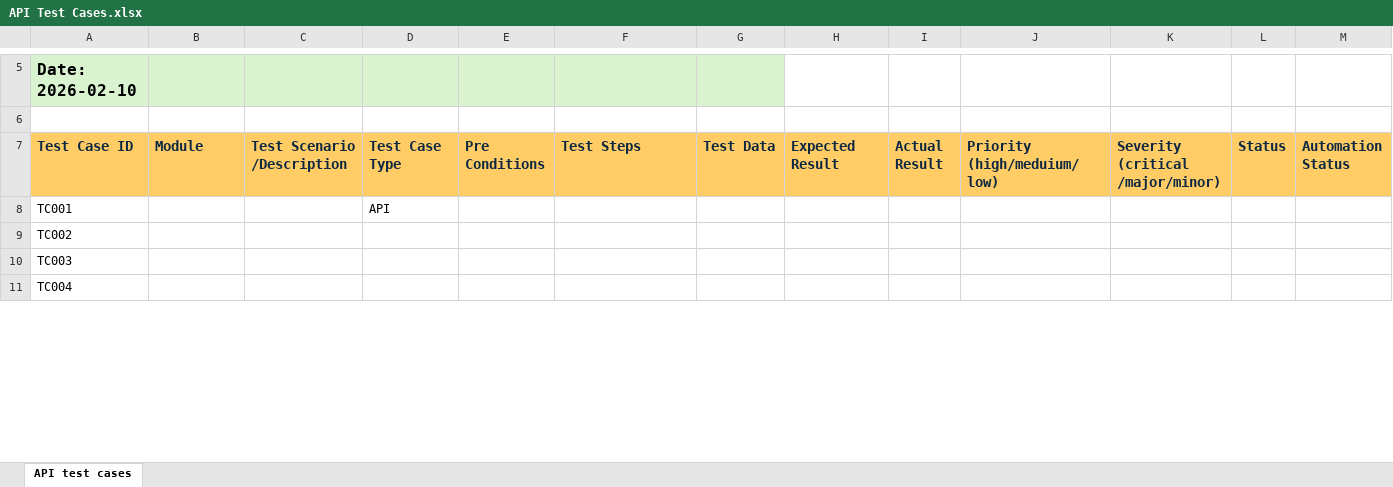
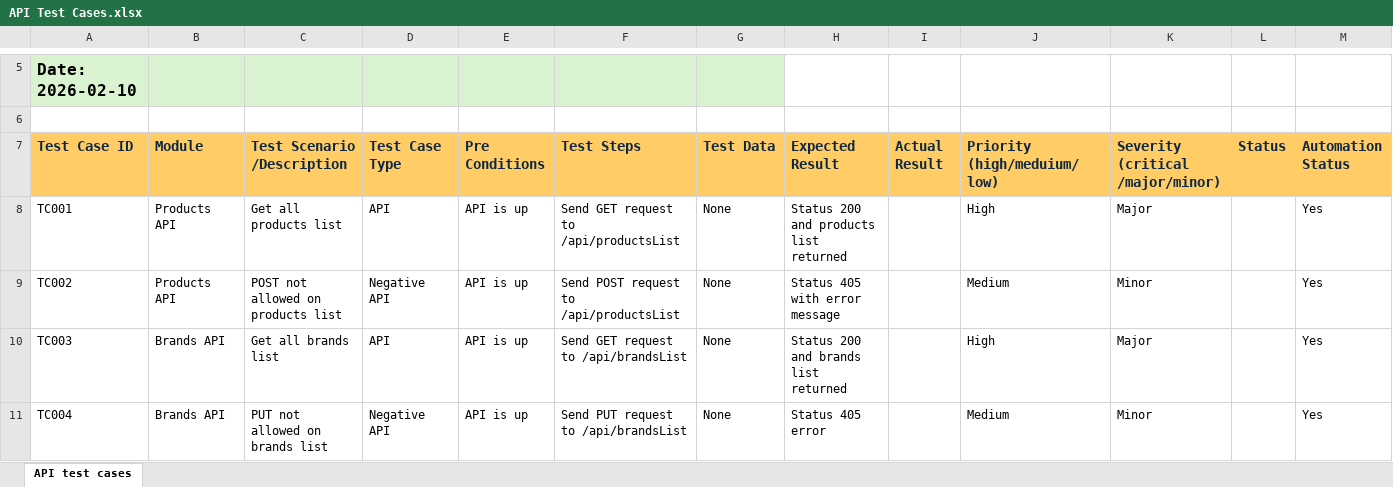
Before and after one commit to zia-kayani/AutomationExercise, an Excel workbook: manual/API Test Cases.xlsx, sheet API test cases, drawn as a sheet; only a part is shown, gaps mark what is left out; values as stored, in another font and other column widths than the file's, no borders; the diff covers the shown part only; the diff names each change by its address in the sheet, - before the commit and + after, or states it on an @@ line.

Commit message:
Add test cases and automate create user api

```diff
--- a/manual/API Test Cases.xlsx (sheet API test cases)
+++ b/manual/API Test Cases.xlsx (sheet API test cases)
-B8:B9 (Module): (empty)
+B8:B9 (Module): Products API
-C8 (Test Scenario /Description): (empty)
+C8 (Test Scenario /Description): Get all products list
-E8:E11 (Pre Conditions): (empty)
+E8:E11 (Pre Conditions): API is up
-F8 (Test Steps): (empty)
+F8 (Test Steps): Send GET request to /api/productsList
-G8:G11 (Test Data): (empty)
+G8:G11 (Test Data): None
-H8 (Expected Result): (empty)
+H8 (Expected Result): Status 200 and products list returned
-J8 (Priority (high/meduium/low)): (empty)
+J8 (Priority (high/meduium/low)): High
-K8 (Severity (critical /major/minor)): (empty)
+K8 (Severity (critical /major/minor)): Major
-M8:M11 (Automation Status): (empty)
+M8:M11 (Automation Status): Yes
-C9 (Test Scenario /Description): (empty)
+C9 (Test Scenario /Description): POST not allowed on products list
-D9 (Test Case Type): (empty)
+D9 (Test Case Type): Negative API
-F9 (Test Steps): (empty)
+F9 (Test Steps): Send POST request to /api/productsList
-H9 (Expected Result): (empty)
+H9 (Expected Result): Status 405 with error message
-J9 (Priority (high/meduium/low)): (empty)
+J9 (Priority (high/meduium/low)): Medium
-K9 (Severity (critical /major/minor)): (empty)
+K9 (Severity (critical /major/minor)): Minor
-B10:B11 (Module): (empty)
+B10:B11 (Module): Brands API
-C10 (Test Scenario /Description): (empty)
+C10 (Test Scenario /Description): Get all brands list
-D10 (Test Case Type): (empty)
+D10 (Test Case Type): API
-F10 (Test Steps): (empty)
+F10 (Test Steps): Send GET request to /api/brandsList
-H10 (Expected Result): (empty)
+H10 (Expected Result): Status 200 and brands list returned
-J10 (Priority (high/meduium/low)): (empty)
+J10 (Priority (high/meduium/low)): High
-K10 (Severity (critical /major/minor)): (empty)
+K10 (Severity (critical /major/minor)): Major
-C11 (Test Scenario /Description): (empty)
+C11 (Test Scenario /Description): PUT not allowed on brands list
-D11 (Test Case Type): (empty)
+D11 (Test Case Type): Negative API
-F11 (Test Steps): (empty)
+F11 (Test Steps): Send PUT request to /api/brandsList
-H11 (Expected Result): (empty)
+H11 (Expected Result): Status 405 error
-J11 (Priority (high/meduium/low)): (empty)
+J11 (Priority (high/meduium/low)): Medium
-K11 (Severity (critical /major/minor)): (empty)
+K11 (Severity (critical /major/minor)): Minor
```
Also changed, not shown: 2 removed rows and 100 edited cells elsewhere in this sheet, 5 other files.
